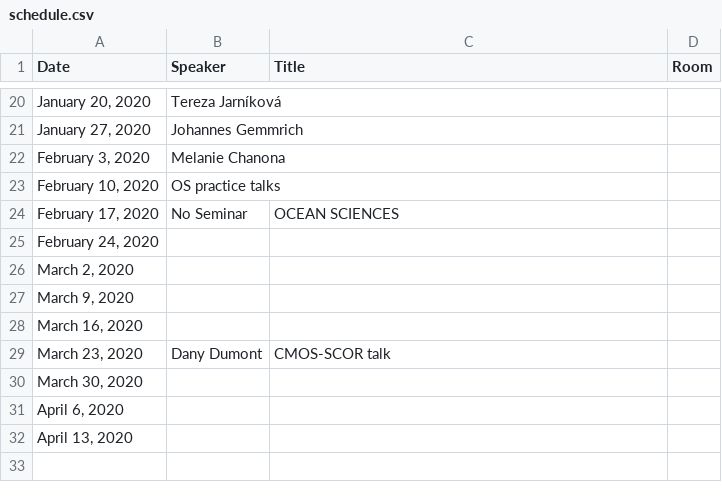
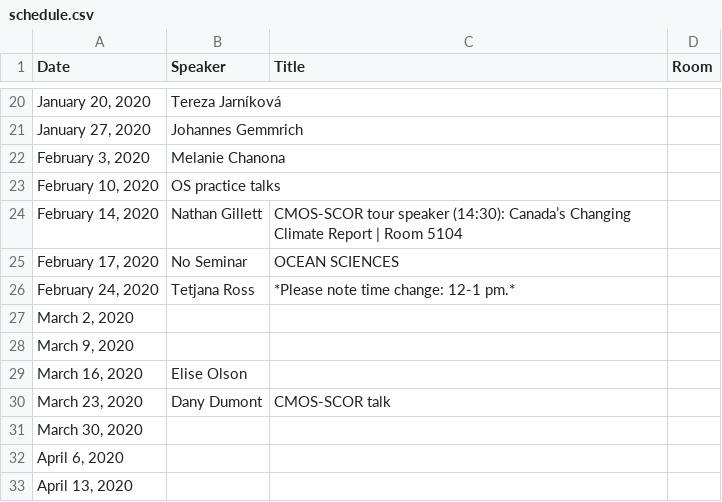
Before and after one commit to tjarnikova/PO_seminar, a CSV file: schedule.csv, drawn as a sheet; only a part is shown, gaps mark what is left out.

Commit message:
CMOS-SCOR additions

```diff
--- a/schedule.csv
+++ b/schedule.csv
@@ -23,7 +23,8 @@ Date ,Speaker,Title,Room,,,
 "February 10, 2020",OS practice talks,,,,,
+"February 14, 2020",Nathan Gillett ,CMOS-SCOR tour speaker (14:30): Canada’s Changing Climate Report | Room 5104,,,,
 "February 17, 2020",No Seminar,OCEAN SCIENCES,,,,
-"February 24, 2020",,,,,,
+"February 24, 2020",Tetjana Ross,*Please note time change: 12-1 pm.*,,,,
 "March 2, 2020",,,,,,
 "March 9, 2020",,,,,,
-"March 16, 2020",,,,,,
+"March 16, 2020",Elise Olson,,,,,
 "March 23, 2020",Dany Dumont,CMOS-SCOR talk,,,,
```
Also changed, not shown: 1 other file.
